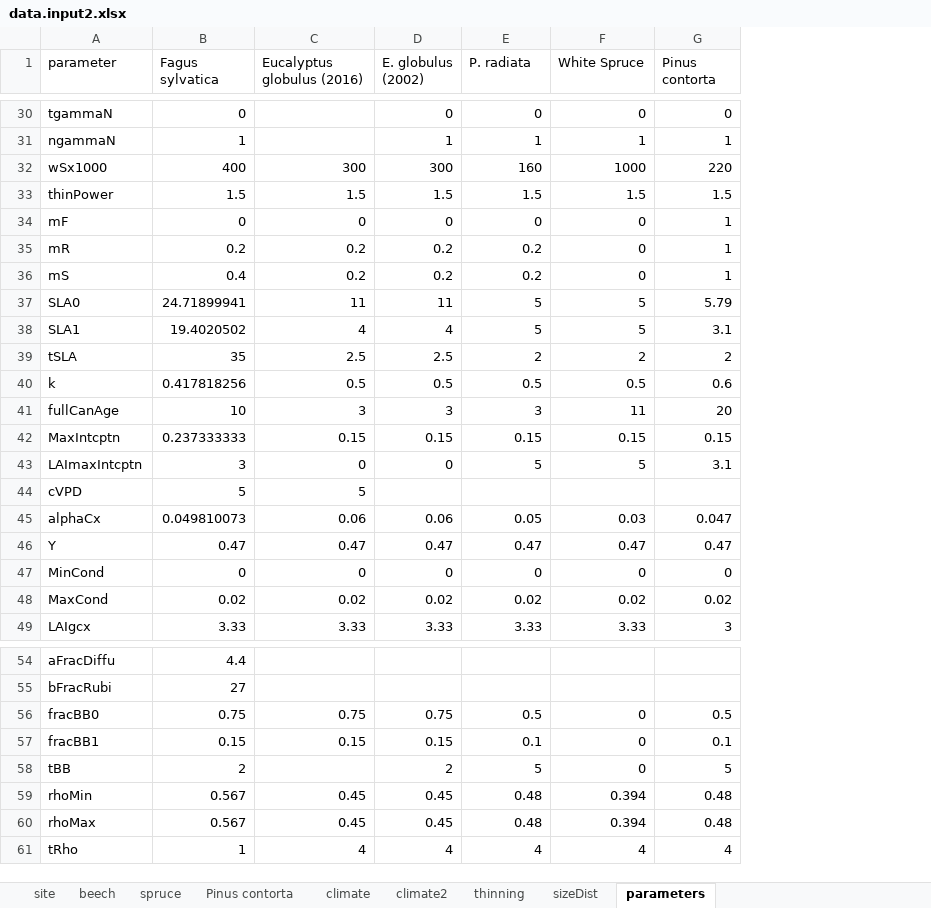
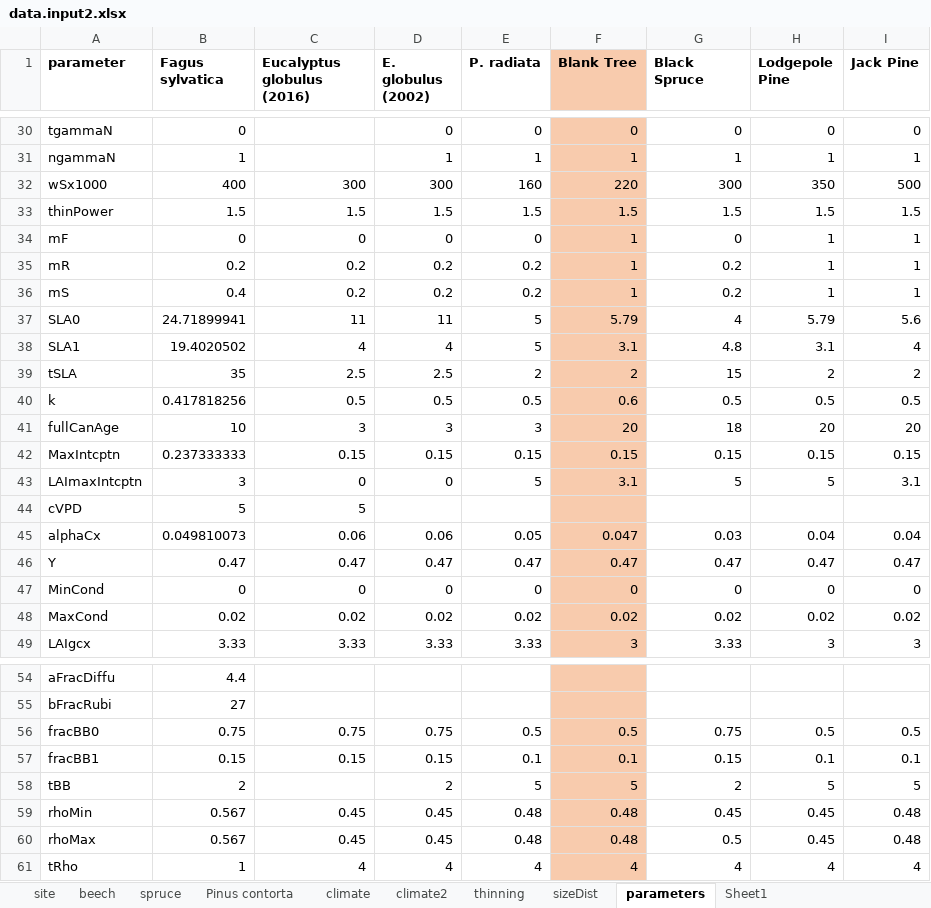
Before and after one commit to Francoisdt14/3PG, an Excel workbook: data/input/data.input2.xlsx, sheet parameters, drawn as a sheet; only a part is shown, gaps mark what is left out; values as stored, in another font and other column widths than the file's, no borders; addresses are those after the commit; the diff covers the shown part only; the diff names each change by its address in the sheet, - before the commit and + after, or states it on an @@ line.

```diff
--- a/data/input/data.input2.xlsx (sheet parameters)
+++ b/data/input/data.input2.xlsx (sheet parameters)
+sheet tab: Sheet1
+column F (Blank Tree), rows 30-49: 0 | 1 | 220 | 1.5 | 1 | 1 | 1 | 5.79 | 3.1 | 2 | 0.6 | 20 | 0.15 | 3.1 |  | 0.047 | 0.47 | 0 | 0.02 | 3; rows 56-61: 0.5 | 0.1 | 5 | 0.48 | 0.48 | 4
+column H (Lodgepole Pine), rows 30-49: 0 | 1 | 350 | 1.5 | 1 | 1 | 1 | 5.79 | 3.1 | 2 | 0.5 | 20 | 0.15 | 5 |  | 0.04 | 0.47 | 0 | 0.02 | 3; rows 56-61: 0.5 | 0.1 | 5 | 0.45 | 0.45 | 4
-A1:E1 bold: off
+A1:E1 bold: on
-G1: White Spruce
+G1: Black Spruce
-G1 bold: off
+G1 bold: on
-I1: Pinus contorta
+I1: Jack Pine
-I1 bold: off
+I1 bold: on
-G32 (Black Spruce): 1000
+G32 (Black Spruce): 300
-I32 (Jack Pine): 220
+I32 (Jack Pine): 500
-G35:G36 (Black Spruce): 0
+G35:G36 (Black Spruce): 0.2
-G37 (Black Spruce): 5
+G37 (Black Spruce): 4
-I37 (Jack Pine): 5.79
+I37 (Jack Pine): 5.6
-G38 (Black Spruce): 5
+G38 (Black Spruce): 4.8
-I38 (Jack Pine): 3.1
+I38 (Jack Pine): 4
-G39 (Black Spruce): 2
+G39 (Black Spruce): 15
-I40 (Jack Pine): 0.6
+I40 (Jack Pine): 0.5
-G41 (Black Spruce): 11
+G41 (Black Spruce): 18
-I45 (Jack Pine): 0.047
+I45 (Jack Pine): 0.04
-G56 (Black Spruce): 0
+G56 (Black Spruce): 0.75
-G57 (Black Spruce): 0
+G57 (Black Spruce): 0.15
-G58 (Black Spruce): 0
+G58 (Black Spruce): 2
-G59 (Black Spruce): 0.394
+G59 (Black Spruce): 0.45
-G60 (Black Spruce): 0.394
+G60 (Black Spruce): 0.5
```
Also changed, not shown: 22 edited cells and cell formats elsewhere in this sheet, 4 other files.
